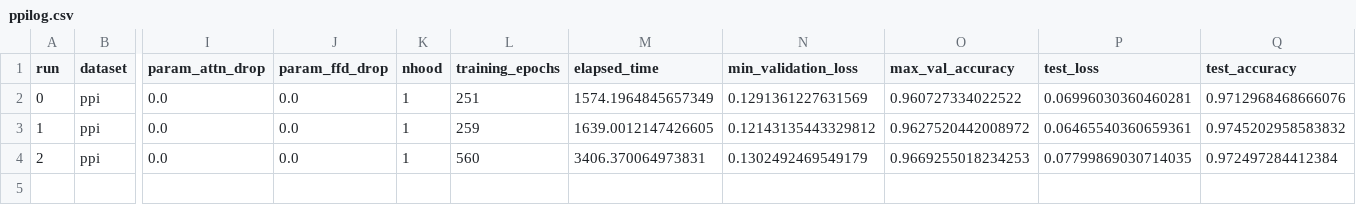
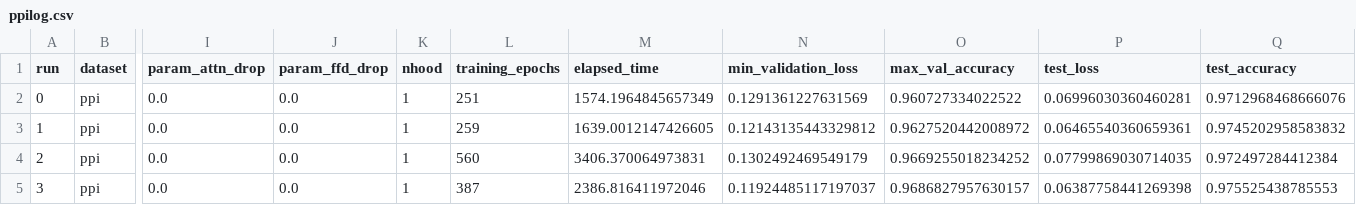
Before and after one commit to Nielsmitie/GAT, a CSV file: pre_trained/ppilog.csv, drawn as a sheet; only a part is shown, gaps mark what is left out; rows hold the shown columns only; the diff names each change by its address in the sheet, - before the commit and + after, or states it on an @@ line.

Commit message:
Experiments: - completed simple ppi

```diff
--- a/pre_trained/ppilog.csv
+++ b/pre_trained/ppilog.csv
-O4 (max_val_accuracy): 0.9669255018234253
+O4 (max_val_accuracy): 0.9669255018234252
+row 5: 3 | ppi | 0.0 | 0.0 | 1 | 387 | 2386.816411972046 | 0.11924485117197037 | 0.9686827957630157 | 0.06387758441269398 | 0.975525438785553
```
